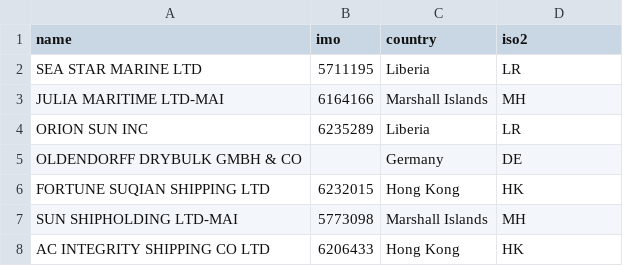
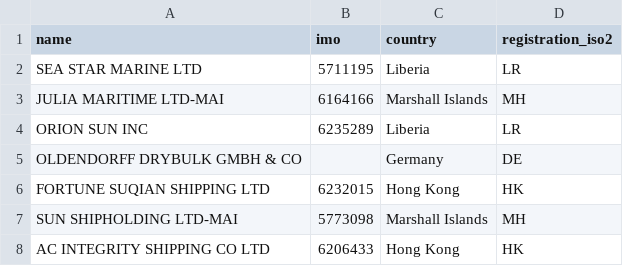
Before and after one commit to energyandcleanair/fossil_shipment_tracker, a CSV file: assets/companies.csv, drawn as a sheet; only a part is shown.

Commit message:
-adding registration_country_iso2 column -using address for country_iso2 and csv for registration_country_iso2

```diff
--- a/assets/companies.csv
+++ b/assets/companies.csv
@@ -1,2 +1,2 @@
-name,imo,country,iso2
+name,imo,country,registration_iso2
 SEA STAR MARINE LTD,5711195,Liberia,LR
```
Also changed, not shown: 1 other file.
